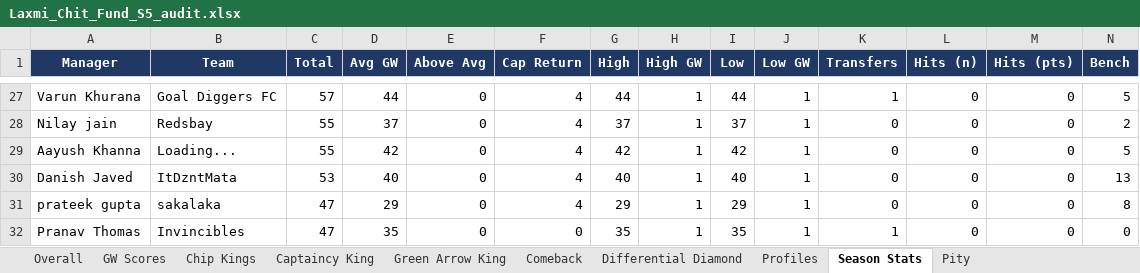
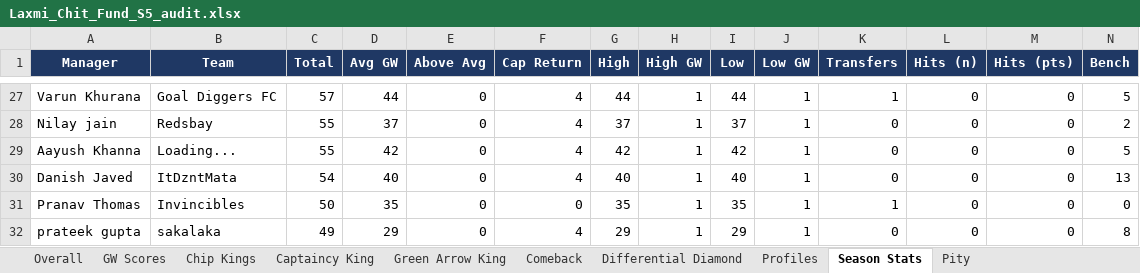
Before and after one commit to yash1997beohar/lcf-s5, an Excel workbook: docs/Laxmi_Chit_Fund_S5_audit.xlsx, sheet Season Stats, drawn as a sheet; only a part is shown, gaps mark what is left out; values as stored, in another font and other column widths than the file's, no borders; removed rows and columns are numbered as before the commit, all else as after; rows hold the shown columns only; the diff covers the shown part only; the diff names each change by its address in the sheet, - before the commit and + after, or states it on an @@ line.

```diff
--- a/docs/Laxmi_Chit_Fund_S5_audit.xlsx (sheet Season Stats)
+++ b/docs/Laxmi_Chit_Fund_S5_audit.xlsx (sheet Season Stats)
-C30 (Total): 53
+C30 (Total): 54
-row 31: prateek gupta | sakalaka | 47 | 29 | 0 | 4 | 29 | 1 | 29 | 1 | 0 | 0 | 0 | 8
-C31 (Total): 47
+C31 (Total): 50
+row 32: prateek gupta | sakalaka | 49 | 29 | 0 | 4 | 29 | 1 | 29 | 1 | 0 | 0 | 0 | 8
```
Also changed, not shown: 5 added rows, 5 removed rows and 15 edited cells elsewhere in this sheet, sheet Overall, sheet Profiles, sheet Green Arrow King, sheet Captaincy King, sheet GW Scores, 2 other files.
